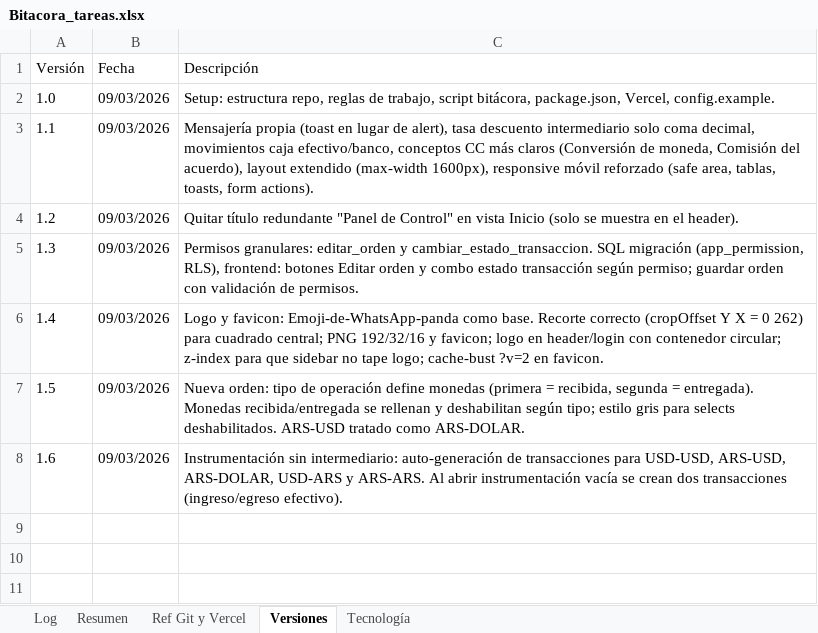
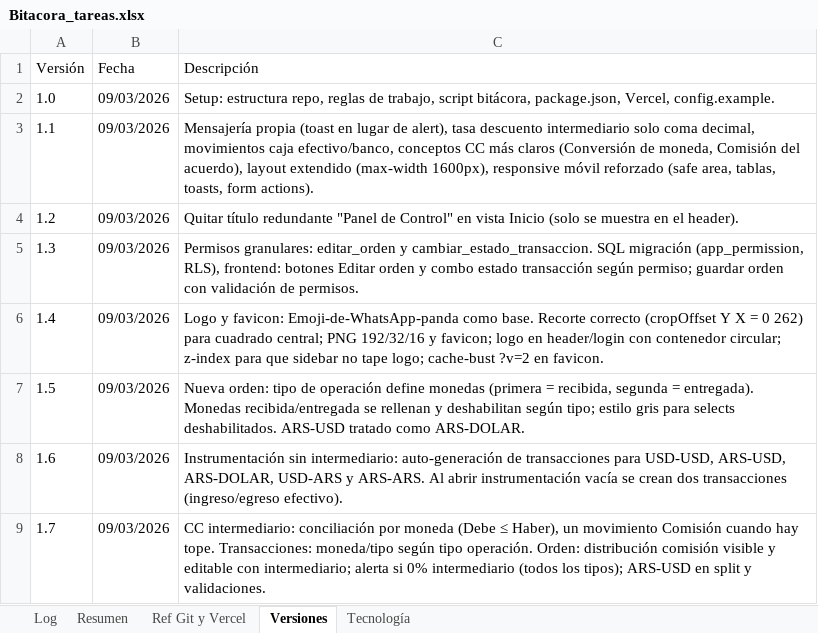
Before and after one commit to lucasbustosmartin-coder/pandy, an Excel workbook: Bitacora_tareas.xlsx, sheet Versiones, drawn as a sheet; values as stored, in another font and other column widths than the file's, no borders; the diff names each change by its address in the sheet, - before the commit and + after, or states it on an @@ line.

```diff
--- a/Bitacora_tareas.xlsx (sheet Versiones)
+++ b/Bitacora_tareas.xlsx (sheet Versiones)
+row 9: 1.7 | 09/03/2026 | CC intermediario: conciliación por moneda (Debe ≤ Haber), un movimiento Comisión cuando hay tope. Transacciones: moneda/tipo según tipo operación. Orden: distribución comisión visible y editable con intermediario; alerta si 0% intermediario (todos los tipos); ARS-USD en split y validaciones.
```
Also changed, not shown: sheet Log, 3 other files.
